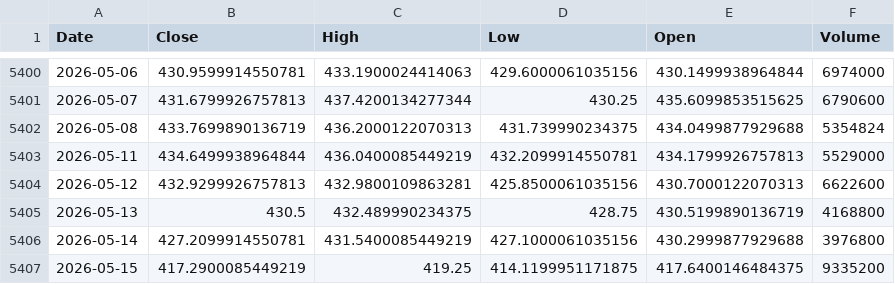
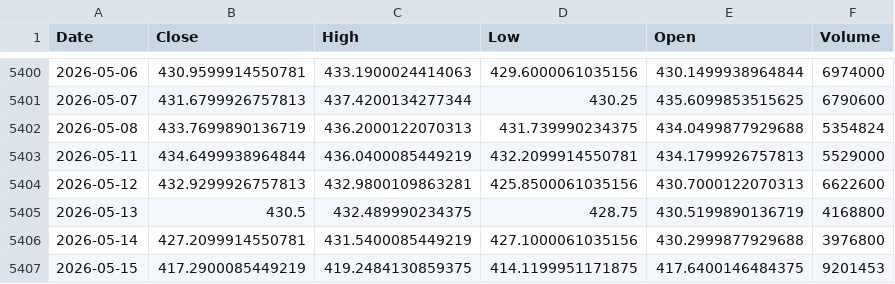
Before and after one commit to kittycapital/asset-forecast, a CSV file: data/raw/GLD.csv, drawn as a sheet; only a part is shown, gaps mark what is left out.

```diff
--- a/data/raw/GLD.csv
+++ b/data/raw/GLD.csv
@@ -5406,2 +5406,2 @@ Date,Close,High,Low,Open,Volume
 2026-05-14,427.2099914550781,431.5400085449219,427.1000061035156,430.2999877929688,3976800
-2026-05-15,417.2900085449219,419.25,414.1199951171875,417.6400146484375,9335200
+2026-05-15,417.2900085449219,419.2484130859375,414.1199951171875,417.6400146484375,9201453
```
Also changed, not shown: data/raw/BTC_USD.csv, data/raw/ETH_USD.csv, 44 other files.
